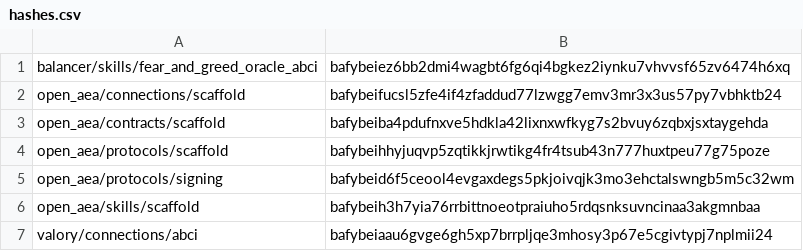
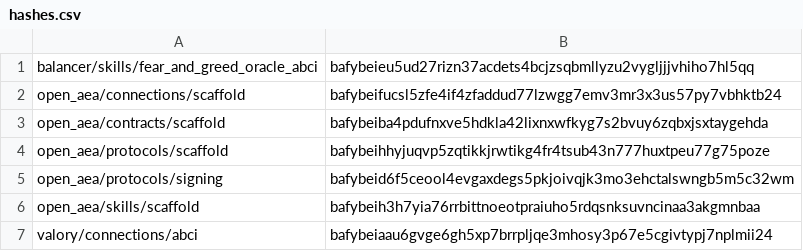
Before and after one commit to valory-xyz/autonomous-fund, a CSV file: packages/hashes.csv, drawn as a sheet; only a part is shown.

```diff
--- a/packages/hashes.csv
+++ b/packages/hashes.csv
@@ -1,2 +1,2 @@
-balancer/skills/fear_and_greed_oracle_abci,bafybeiez6bb2dmi4wagbt6fg6qi4bgkez2iynku7vhvvsf65zv6474h6xq
+balancer/skills/fear_and_greed_oracle_abci,bafybeieu5ud27rizn37acdets4bcjzsqbmllyzu2vygljjjvhiho7hl5qq
 open_aea/connections/scaffold,bafybeifucsl5zfe4if4zfaddud77lzwgg7emv3mr3x3us57py7vbhktb24
```
Also changed, not shown: 2 other files.
